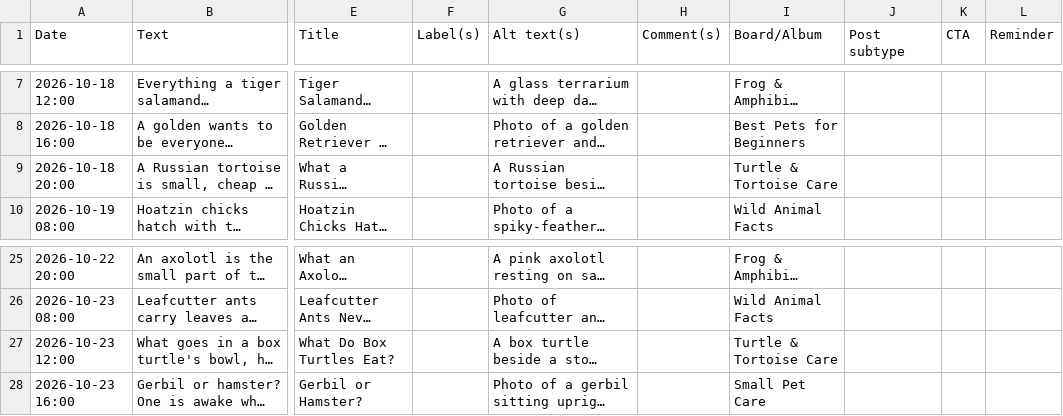
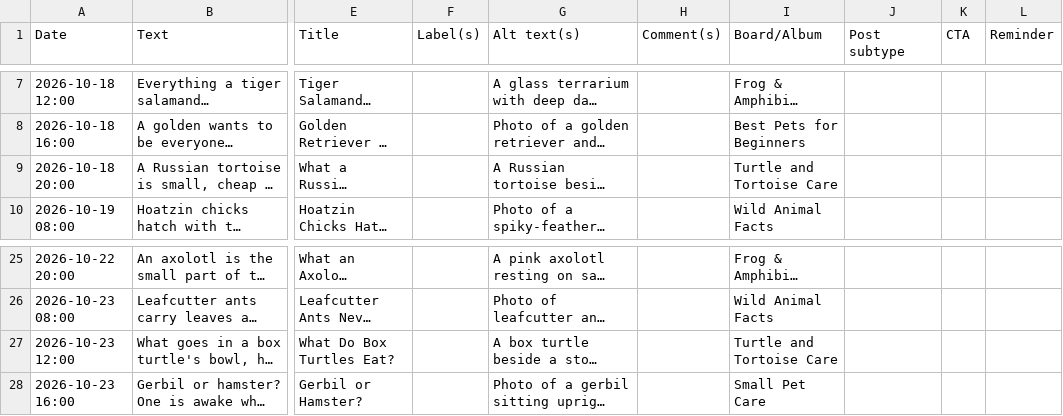
Before and after one commit to mrd1030/beastlyfactss, a CSV file: social-batches/pinterest-2026-10-17-week.csv, drawn as a sheet; only a part is shown, gaps mark what is left out; long unchanged cells end in …; the diff names each change by its address in the sheet, - before the commit and + after, or states it on an @@ line.

```diff
--- a/social-batches/pinterest-2026-10-17-week.csv
+++ b/social-batches/pinterest-2026-10-17-week.csv
-I9 (Board/Album): Turtle & Tortoise Care
+I9 (Board/Album): Turtle and Tortoise Care
-I27 (Board/Album): Turtle & Tortoise Care
+I27 (Board/Album): Turtle and Tortoise Care
```
Also changed, not shown: 2 other files.
